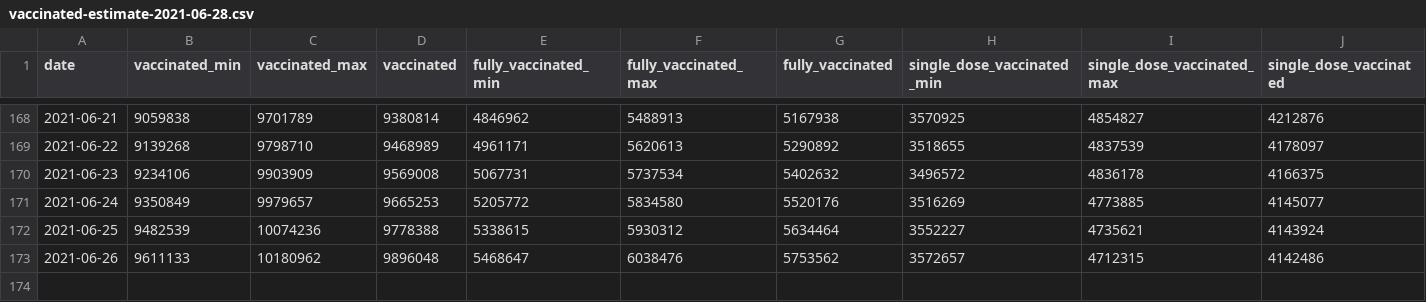
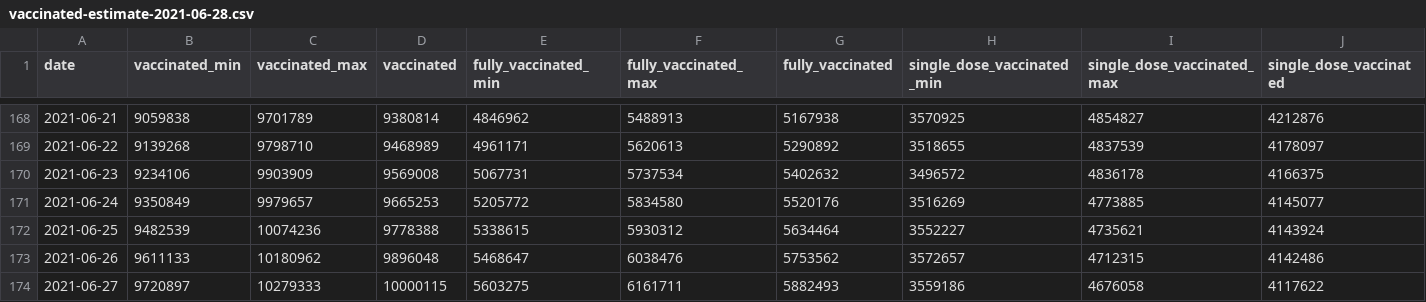
Before and after one commit to Sikerdebaard/opencoronastats, a CSV file: data/vaccine_estimate/daily_estimates/vaccinated-estimate-2021-06-28.csv, drawn as a sheet; only a part is shown, gaps mark what is left out.

Commit message:
Automatic update vaccination estimates

```diff
--- a/data/vaccine_estimate/daily_estimates/vaccinated-estimate-2021-06-28.csv
+++ b/data/vaccine_estimate/daily_estimates/vaccinated-estimate-2021-06-28.csv
@@ -173 +173,2 @@ date,vaccinated_min,vaccinated_max,vaccinated,fully_vaccinated_min,fully_vaccina
 2021-06-26,9611133,10180962,9896048,5468647,6038476,5753562,3572657,4712315,4142486
+2021-06-27,9720897,10279333,10000115,5603275,6161711,5882493,3559186,4676058,4117622
```
